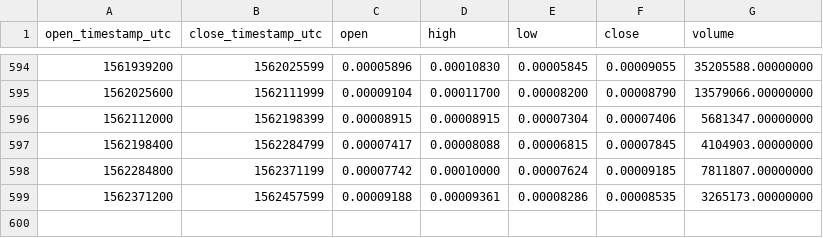
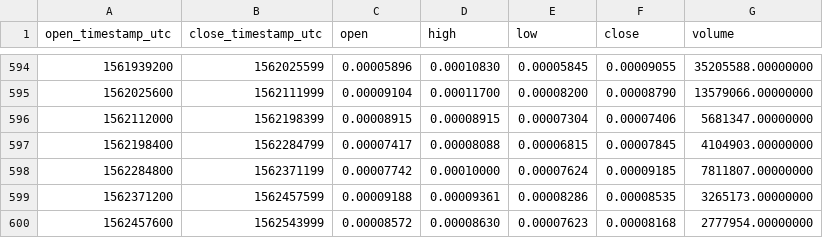
Before and after one commit to cryptobigbro/binance-CDTETH, a CSV file: binance-CDTETH-1d.csv, drawn as a sheet; only a part is shown, gaps mark what is left out.

Commit message:
Update OHLCV data.

```diff
--- a/binance-CDTETH-1d.csv
+++ b/binance-CDTETH-1d.csv
@@ -599 +599,2 @@ open_timestamp_utc,close_timestamp_utc,open,high,low,close,volume
 1562371200,1562457599,0.00009188,0.00009361,0.00008286,0.00008535,3265173.00000000
+1562457600,1562543999,0.00008572,0.00008630,0.00007623,0.00008168,2777954.00000000
```
Also changed, not shown: 1 other file.
